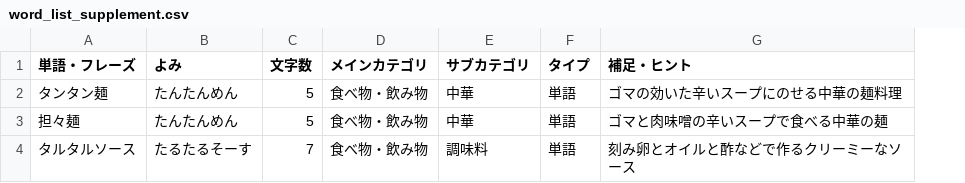
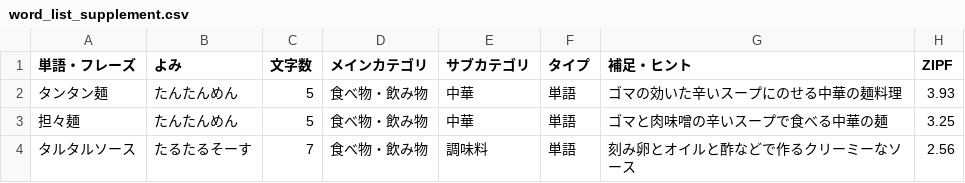
Before and after one commit to koikukuri/dictionary, a CSV file: word_list_supplement.csv, drawn as a sheet; the diff names each change by its address in the sheet, - before the commit and + after, or states it on an @@ line.

```diff
--- a/word_list_supplement.csv
+++ b/word_list_supplement.csv
+column H (ZIPF), rows 2-4: 3.93 | 3.25 | 2.56
```
Also changed, not shown: 3 other files.
